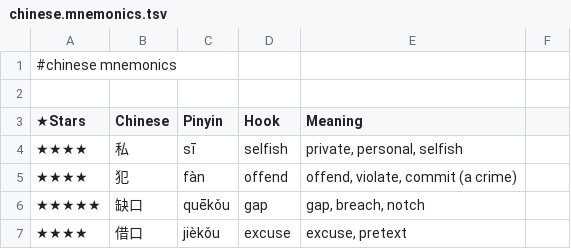
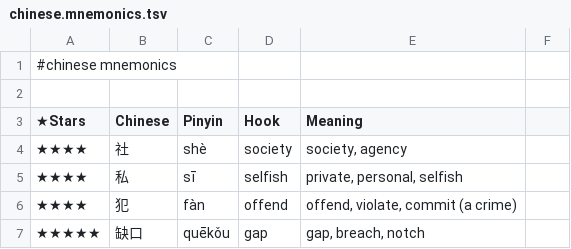
Before and after one commit to pannous/hieros, a TSV file: chinese/chinese.mnemonics.tsv, drawn as a sheet; only a part is shown; the shorter side is filled out with more unchanged rows; the diff names each change by its address in the sheet, - before the commit and + after, or states it on an @@ line.

Commit message:
chore: add 社/society mnemonic hook

```diff
--- a/chinese/chinese.mnemonics.tsv
+++ b/chinese/chinese.mnemonics.tsv
+row 4: ★★★★ | 社 | shè | society | society, agency
```
